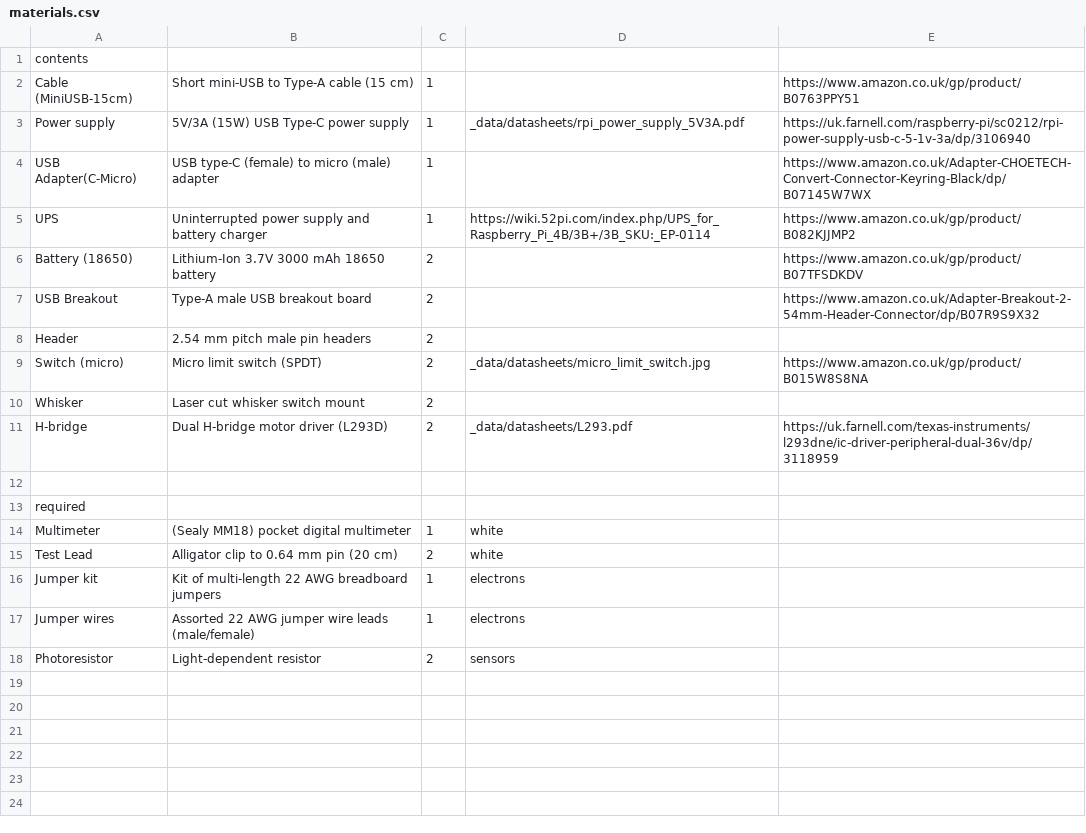
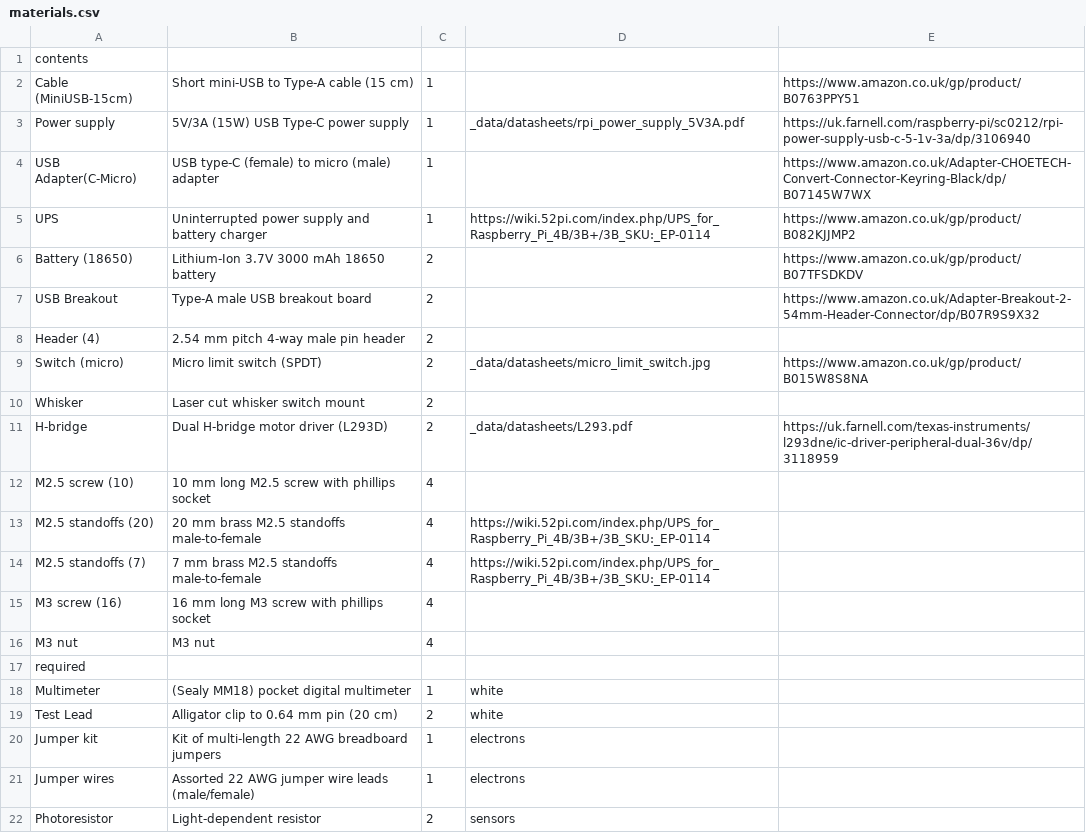
Before and after one commit to NoBlackBoxes/BlackBoxes, a CSV file: boxes/behaviour/materials.csv, drawn as a sheet.

```diff
--- a/boxes/behaviour/materials.csv
+++ b/boxes/behaviour/materials.csv
@@ -7,3 +7,3 @@ Battery (18650),Lithium-Ion 3.7V 3000 mAh 18650 battery,2,,https://www.amazon.co
 USB Breakout,Type-A male USB breakout board,2,,https://www.amazon.co.uk/Adapter-Breakout-2-54mm-Header-Connector/dp/B07R9S9X32
-Header,2.54 mm pitch male pin headers,2,,
+Header (4),2.54 mm pitch 4-way male pin header,2,,
 Switch (micro), Micro limit switch (SPDT),2,_data/datasheets/micro_limit_switch.jpg,https://www.amazon.co.uk/gp/product/B015W8S8NA
@@ -11,3 +11,7 @@ Whisker,Laser cut whisker switch mount,2,,
 H-bridge,Dual H-bridge motor driver (L293D),2,_data/datasheets/L293.pdf,https://uk.farnell.com/texas-instruments/l293dne/ic-driver-peripheral-dual-36v/dp/3118959
-
+M2.5 screw (10), 10 mm long M2.5 screw with phillips socket,4,,
+M2.5 standoffs (20), 20 mm brass M2.5 standoffs male-to-female,4,https://wiki.52pi.com/index.php/UPS_for_Raspberry_Pi_4B/3B+/3B_SKU:_EP-0114,
+M2.5 standoffs (7), 7 mm brass M2.5 standoffs male-to-female,4,https://wiki.52pi.com/index.php/UPS_for_Raspberry_Pi_4B/3B+/3B_SKU:_EP-0114,
+M3 screw (16), 16 mm long M3 screw with phillips socket,4,,
+M3 nut, M3 nut,4,,
 required,,,,
```
Also changed, not shown: boxes/hearing/materials.csv, boxes/intelligence/materials.csv, 3 other files.
